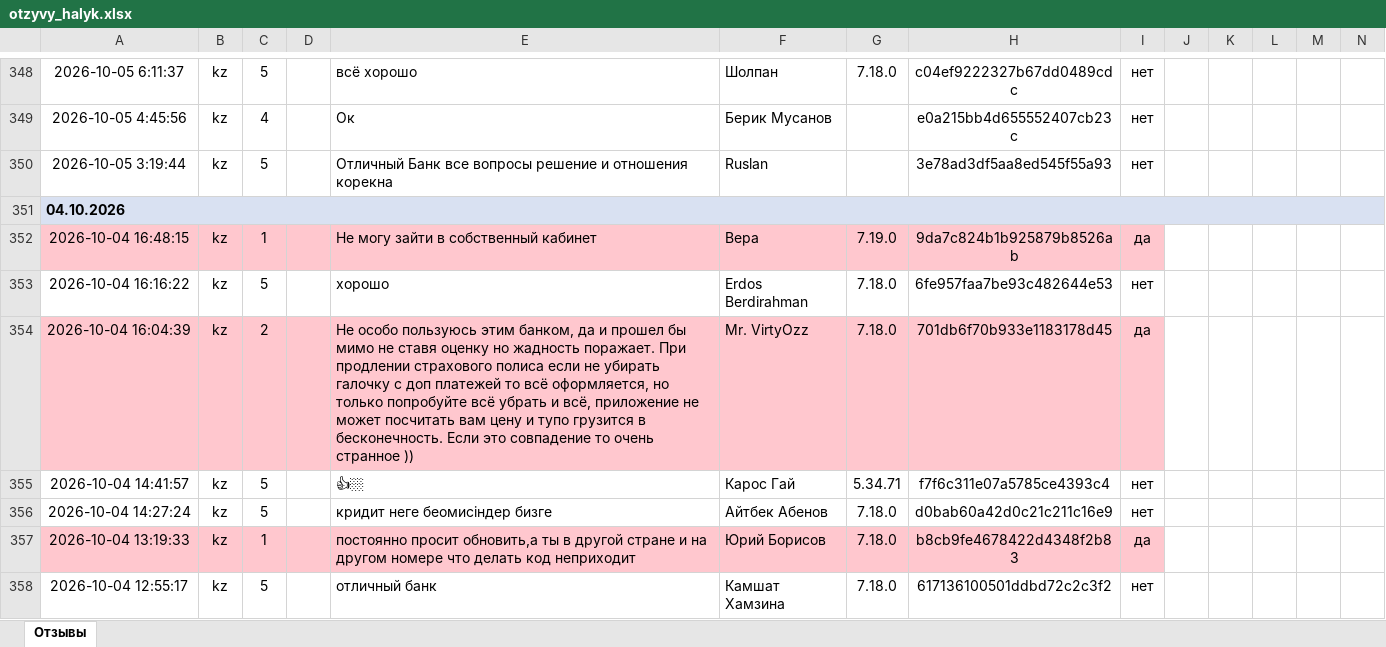
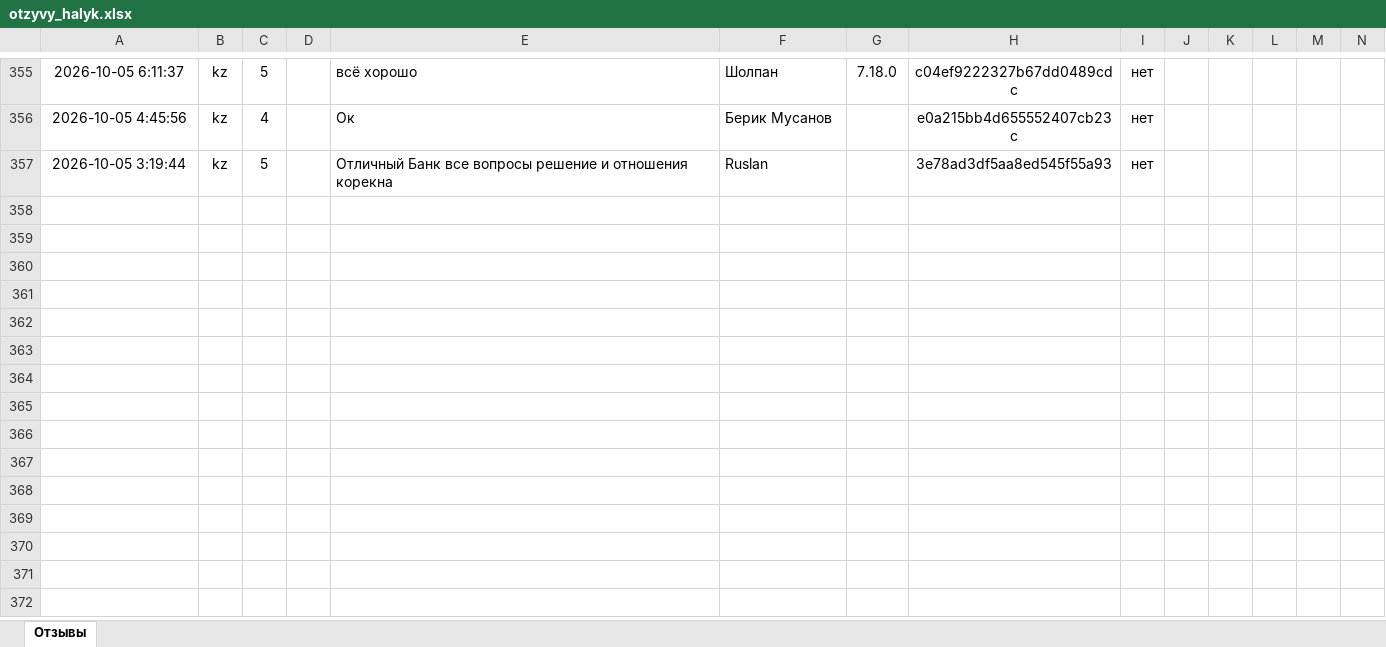
Before and after one commit to Laura-B84/my-project, an Excel workbook: otzyvy_halyk.xlsx, sheet Отзывы, drawn as a sheet; only a part is shown, gaps mark what is left out; values as stored, in another font and other column widths than the file's, no borders; removed rows and columns are numbered as before the commit, all else as after; rows hold the shown columns only; the diff covers the shown part only; the diff names each change by its address in the sheet, - before the commit and + after, or states it on an @@ line.

```diff
--- a/otzyvy_halyk.xlsx (sheet Отзывы)
+++ b/otzyvy_halyk.xlsx (sheet Отзывы)
-row 351: 04.10.2026
-row 352: 2026-10-04 16:48:15 | kz | 1 |  | Не могу зайти в собственный кабинет | Вера | 7.19.0 | 9da7c824b1b925879b8526ab | да
-row 353: 2026-10-04 16:16:22 | kz | 5 |  | хорошо | Erdos Berdirahman | 7.18.0 | 6fe957faa7be93c482644e53 | нет
-row 354: 2026-10-04 16:04:39 | kz | 2 |  | Не особо пользуюсь этим банком, да и прошел бы мимо не ставя оценку но жадность поражает. При продлении страхового полиса если не убирать галочку с доп платежей то всё оформляется, но только попробуйте всё убрать и всё, приложение не может посчитать вам цену и тупо грузится в бесконечность. Если это совпадение то очень странное )) | Mr. VirtyOzz | 7.18.0 | 701db6f70b933e1183178d45 | да
-row 355: 2026-10-04 14:41:57 | kz | 5 |  | 👍🏼 | Карос Гай | 5.34.71 | f7f6c311e07a5785ce4393c4 | нет
-row 356: 2026-10-04 14:27:24 | kz | 5 |  | кридит неге беомисіндер бизге | Айтбек Абенов | 7.18.0 | d0bab60a42d0c21c211c16e9 | нет
-row 357: 2026-10-04 13:19:33 | kz | 1 |  | постоянно просит обновить,а ты в другой стране и на другом номере что делать код неприходит | Юрий Борисов | 7.18.0 | b8cb9fe4678422d4348f2b83 | да
-row 358: 2026-10-04 12:55:17 | kz | 5 |  | отличный банк | Камшат Хамзина | 7.18.0 | 617136100501ddbd72c2c3f2 | нет
```
Also changed, not shown: 7 added rows, 7 removed rows, 1 moved row and 1 edited cell elsewhere in this sheet, 1 other file.
